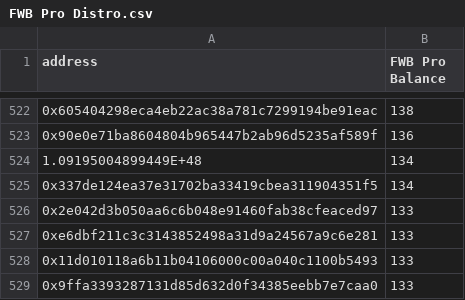
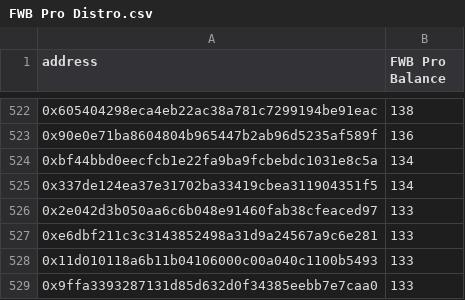
Before and after one commit to coopahtroopanew/fwb, a CSV file: FWB Pro Distro.csv, drawn as a sheet; only a part is shown, gaps mark what is left out.

Commit message:
Update FWB Pro Distro.csv

```diff
--- a/FWB Pro Distro.csv
+++ b/FWB Pro Distro.csv
@@ -523,3 +523,3 @@ address,FWB Pro Balance
 0x90e0e71ba8604804b965447b2ab96d5235af589f,136
-1.09195004899449E+48,134
+0xbf44bbd0eecfcb1e22fa9ba9fcbebdc1031e8c5a,134
 0x337de124ea37e31702ba33419cbea311904351f5,134
```
